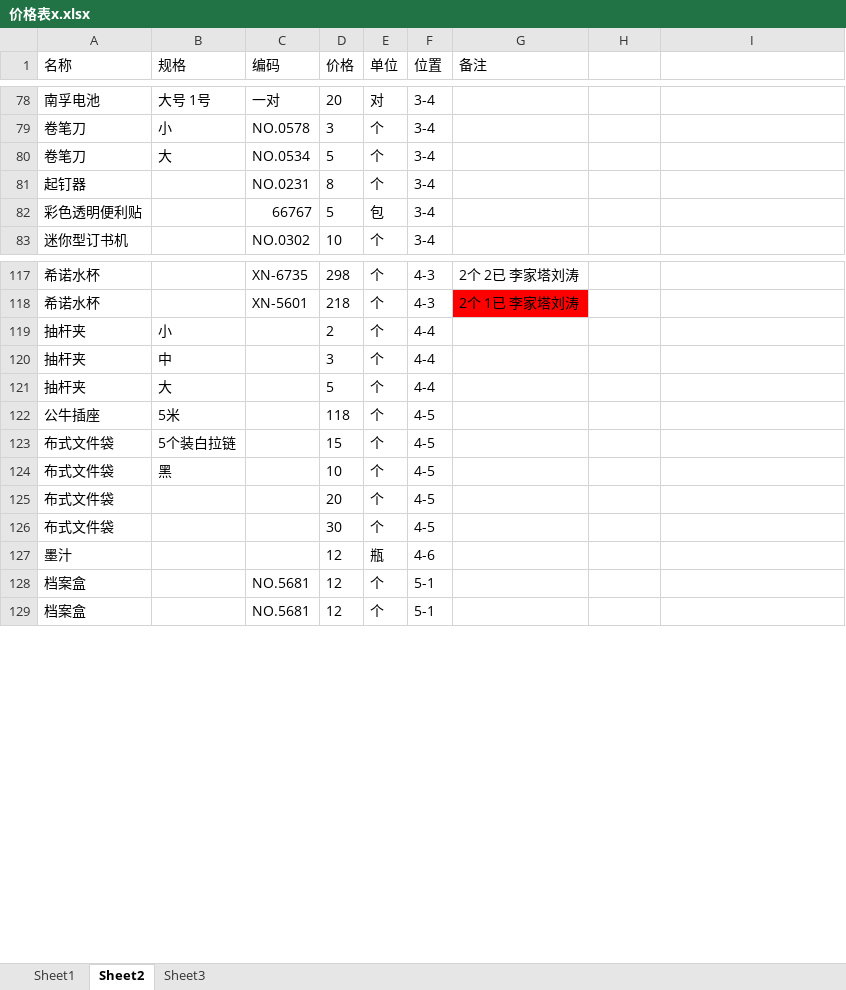
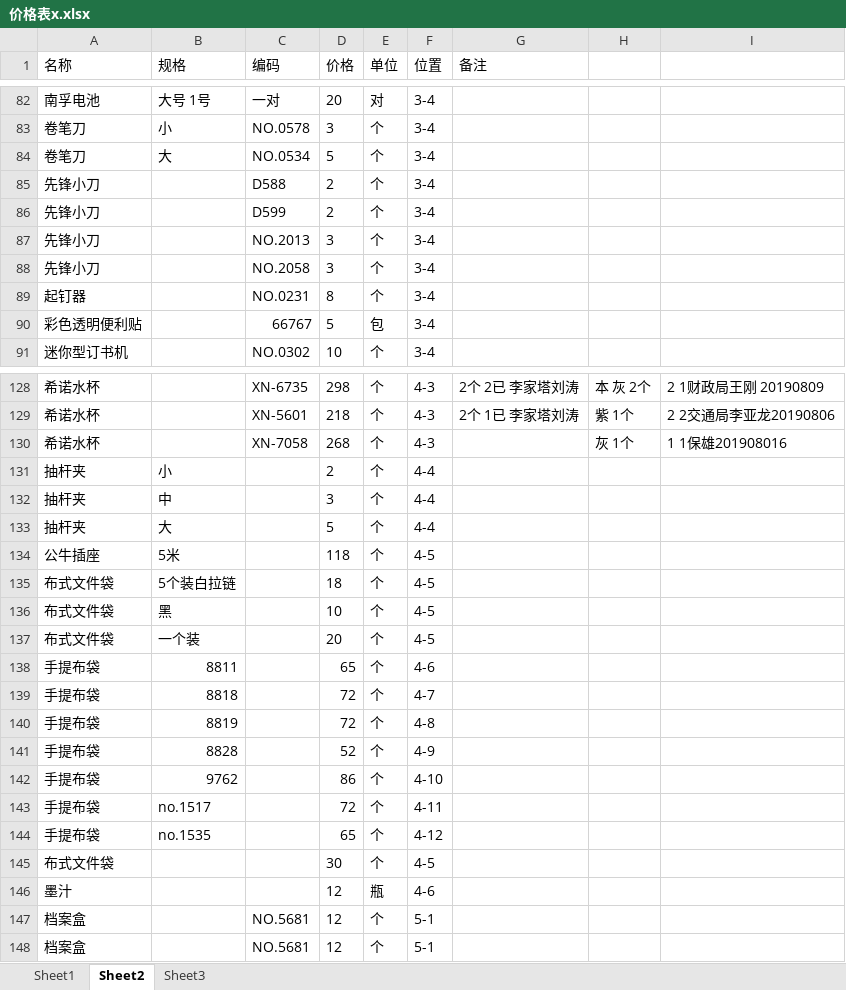
Before and after one commit to cfytx/vtma, an Excel workbook: 价格表x.xlsx, sheet Sheet2, drawn as a sheet; only a part is shown, gaps mark what is left out; values as stored, in another font and other column widths than the file's, no borders; addresses are those after the commit; the diff covers the shown part only; the diff names each change by its address in the sheet, - before the commit and + after, or states it on an @@ line.

```diff
--- a/价格表x.xlsx (sheet Sheet2)
+++ b/价格表x.xlsx (sheet Sheet2)
+row 85: 先锋小刀 |  | D588 | 2 | 个 | 3-4
+row 86: 先锋小刀 |  | D599 | 2 | 个 | 3-4
+row 87: 先锋小刀 |  | NO.2013 | 3 | 个 | 3-4
+row 88: 先锋小刀 |  | NO.2058 | 3 | 个 | 3-4
-H128: (empty)
+H128: 本 灰 2个
-I128: (empty)
+I128: 2 1财政局王刚 20190809
-G129 fill: #FF0000
+G129 fill: none
-H129: (empty)
+H129: 紫 1个
-I129: (empty)
+I129: 2 2交通局李亚龙20190806
+row 130: 希诺水杯 |  | XN-7058 | 268 | 个 | 4-3 |  | 灰 1个 | 1 1保雄201908016
-D135 (价格): 15
+D135 (价格): 18
-B137 (规格): (empty)
+B137 (规格): 一个装
+row 138: 手提布袋 | 8811 |  | 65 | 个 | 4-6
+row 139: 手提布袋 | 8818 |  | 72 | 个 | 4-7
+row 140: 手提布袋 | 8819 |  | 72 | 个 | 4-8
+row 141: 手提布袋 | 8828 |  | 52 | 个 | 4-9
+row 142: 手提布袋 | 9762 |  | 86 | 个 | 4-10
+row 143: 手提布袋 | no.1517 |  | 72 | 个 | 4-11
+row 144: 手提布袋 | no.1535 |  | 65 | 个 | 4-12
```
Also changed, not shown: 8 added rows, 39 edited cells and cell formats elsewhere in this sheet, sheet Sheet1, sheet Sheet3.
